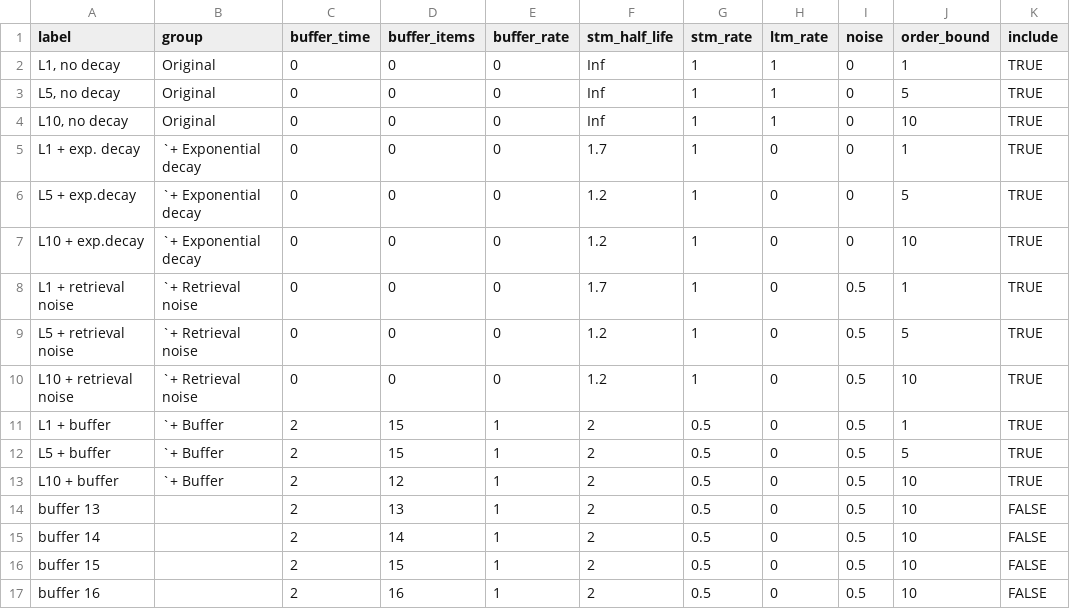
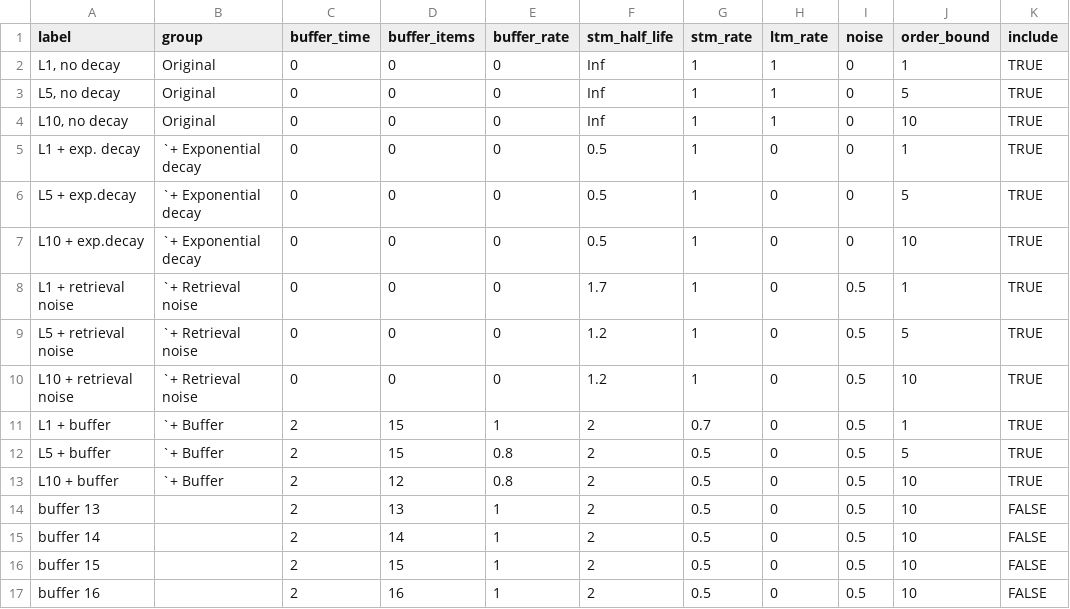
Before and after one commit to pmcharrison/pdec-analysis-2, a CSV file: input/ppm-spec.csv, drawn as a sheet; only a part is shown.

Commit message:
Optimising PPM spec

```diff
--- a/input/ppm-spec.csv
+++ b/input/ppm-spec.csv
@@ -4,5 +4,5 @@ label,group,buffer_time,buffer_items,buffer_rate,stm_half_life,stm_rate,ltm_rate
 "L10, no decay",Original,0,0,0,Inf,1,1,0,10,TRUE
-L1 + exp. decay,`+ Exponential decay,0,0,0,1.7,1,0,0,1,TRUE
-L5 + exp.decay,`+ Exponential decay,0,0,0,1.2,1,0,0,5,TRUE
-L10 + exp.decay,`+ Exponential decay,0,0,0,1.2,1,0,0,10,TRUE
+L1 + exp. decay,`+ Exponential decay,0,0,0,0.5,1,0,0,1,TRUE
+L5 + exp.decay,`+ Exponential decay,0,0,0,0.5,1,0,0,5,TRUE
+L10 + exp.decay,`+ Exponential decay,0,0,0,0.5,1,0,0,10,TRUE
 L1 + retrieval noise,`+ Retrieval noise,0,0,0,1.7,1,0,0.5,1,TRUE
@@ -10,5 +10,5 @@ L5 + retrieval noise,`+ Retrieval noise,0,0,0,1.2,1,0,0.5,5,TRUE
 L10 + retrieval noise,`+ Retrieval noise,0,0,0,1.2,1,0,0.5,10,TRUE
-L1 + buffer,`+ Buffer,2,15,1,2,0.5,0,0.5,1,TRUE
-L5 + buffer,`+ Buffer,2,15,1,2,0.5,0,0.5,5,TRUE
-L10 + buffer,`+ Buffer,2,12,1,2,0.5,0,0.5,10,TRUE
+L1 + buffer,`+ Buffer,2,15,1,2,0.7,0,0.5,1,TRUE
+L5 + buffer,`+ Buffer,2,15,0.8,2,0.5,0,0.5,5,TRUE
+L10 + buffer,`+ Buffer,2,12,0.8,2,0.5,0,0.5,10,TRUE
 buffer 13,,2,13,1,2,0.5,0,0.5,10,FALSE
```
